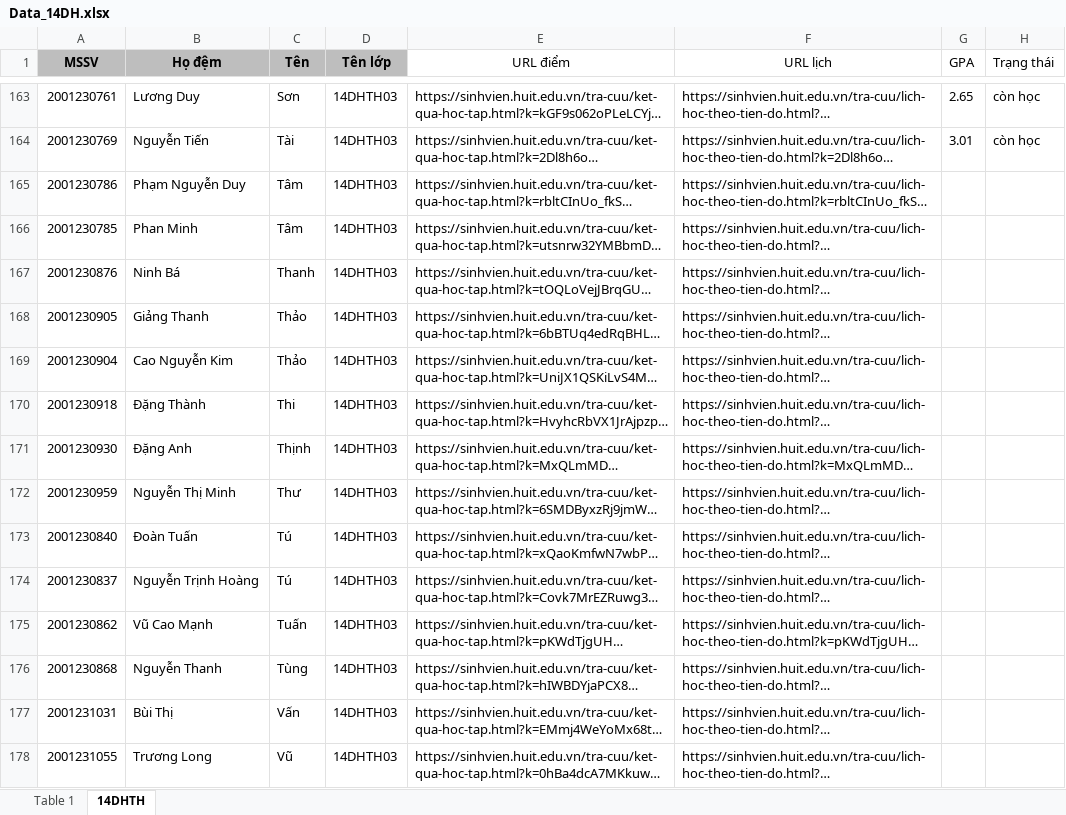
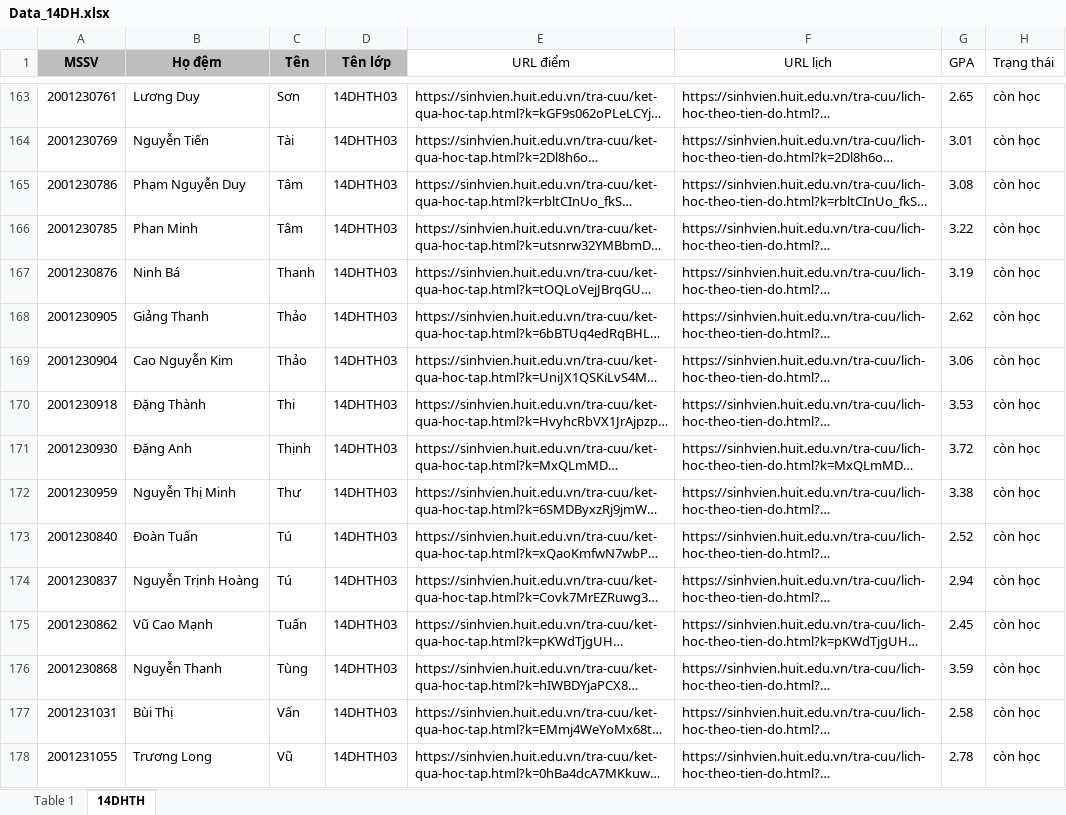
Before and after one commit to theshy2511/gpa-scraper, an Excel workbook: Data_14DH.xlsx, sheet 14DHTH, drawn as a sheet; only a part is shown, gaps mark what is left out; long unchanged cells end in …; values as stored, in another font and other column widths than the file's, no borders; the diff covers the shown part only; the diff names each change by its address in the sheet, - before the commit and + after, or states it on an @@ line.

```diff
--- a/Data_14DH.xlsx (sheet 14DHTH)
+++ b/Data_14DH.xlsx (sheet 14DHTH)
-G165 (GPA): (empty)
+G165 (GPA): 3.08
-H165:H178 (Trạng thái): (empty)
+H165:H178 (Trạng thái): còn học
-G166 (GPA): (empty)
+G166 (GPA): 3.22
-G167 (GPA): (empty)
+G167 (GPA): 3.19
-G168 (GPA): (empty)
+G168 (GPA): 2.62
-G169 (GPA): (empty)
+G169 (GPA): 3.06
-G170 (GPA): (empty)
+G170 (GPA): 3.53
-G171 (GPA): (empty)
+G171 (GPA): 3.72
-G172 (GPA): (empty)
+G172 (GPA): 3.38
-G173 (GPA): (empty)
+G173 (GPA): 2.52
-G174 (GPA): (empty)
+G174 (GPA): 2.94
-G175 (GPA): (empty)
+G175 (GPA): 2.45
-G176 (GPA): (empty)
+G176 (GPA): 3.59
-G177 (GPA): (empty)
+G177 (GPA): 2.58
-G178 (GPA): (empty)
+G178 (GPA): 2.78
```
Also changed, not shown: 172 edited cells elsewhere in this sheet.
